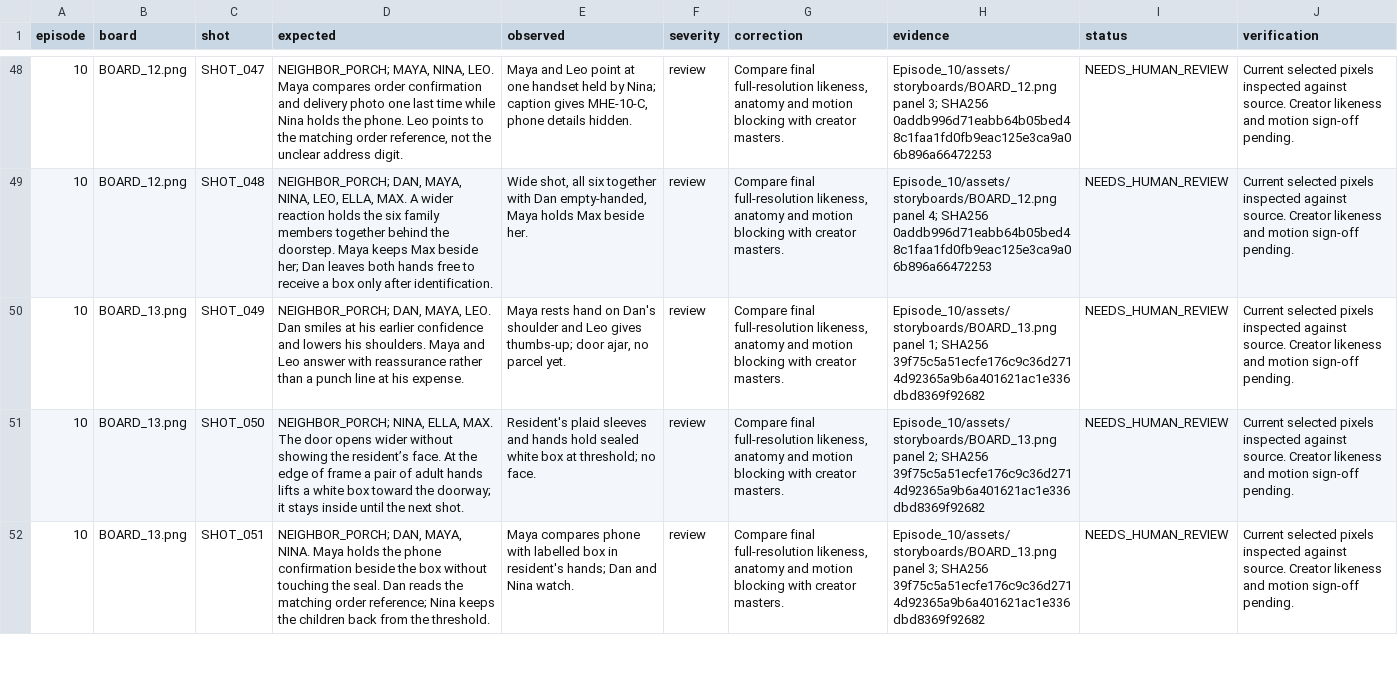
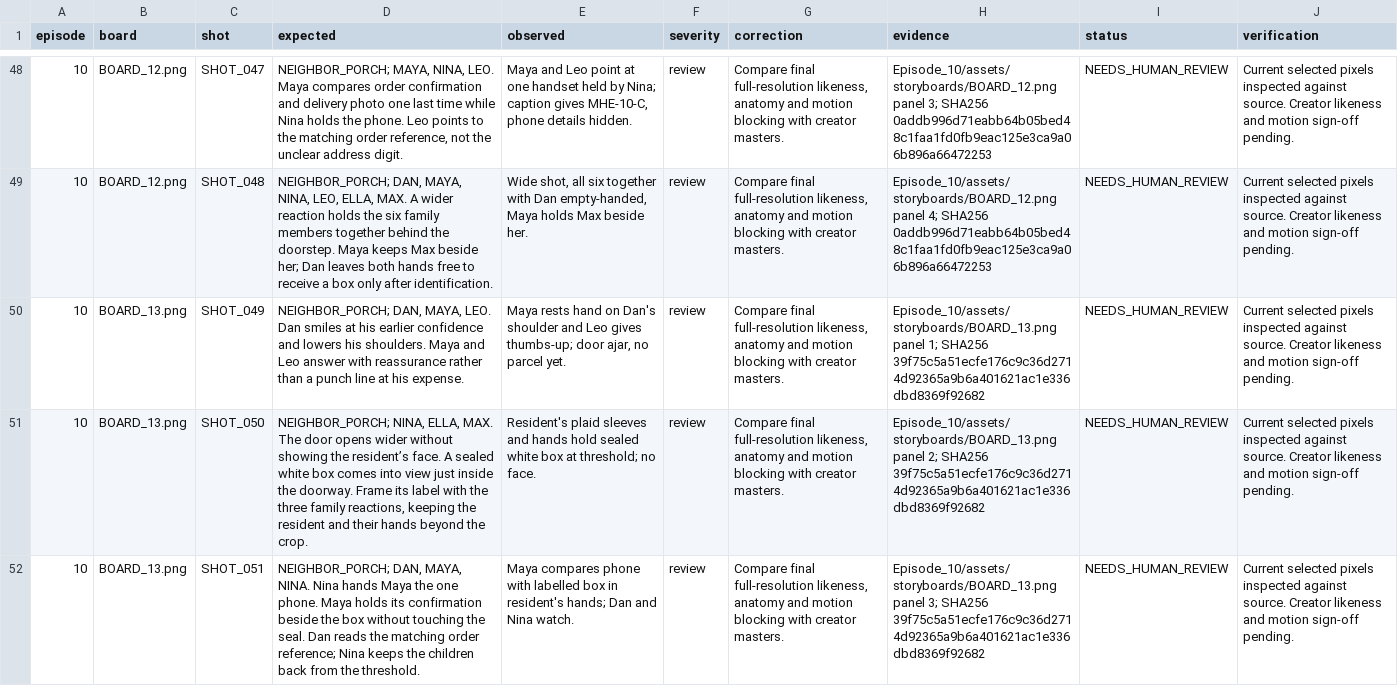
Before and after one commit to Planeshiffhter/ai-story-building, a TSV file: docs/qa/Episode_10.tsv, drawn as a sheet; only a part is shown, gaps mark what is left out; the diff covers the shown part only; the diff names each change by its address in the sheet, - before the commit and + after, or states it on an @@ line.

```diff
--- a/docs/qa/Episode_10.tsv
+++ b/docs/qa/Episode_10.tsv
-D51 (expected): …resident’s face. At the edge of frame a pair of adult hands lifts a white box toward the doorway; it stays inside until the next shot.
+D51 (expected): …resident’s face. A sealed white box comes into view just inside the doorway. Frame its label with the three family reactions, keeping the resident and their hands beyond the crop.
-D52 (expected): …MAYA, NINA. Maya holds the phone confirmation beside…
+D52 (expected): …MAYA, NINA. Nina hands Maya the one phone. Maya holds its confirmation beside…
```
Also changed, not shown: 2 edited cells elsewhere in this file, docs/qa/Episode_05.tsv, docs/qa/Episode_06.tsv, 11 other files.
